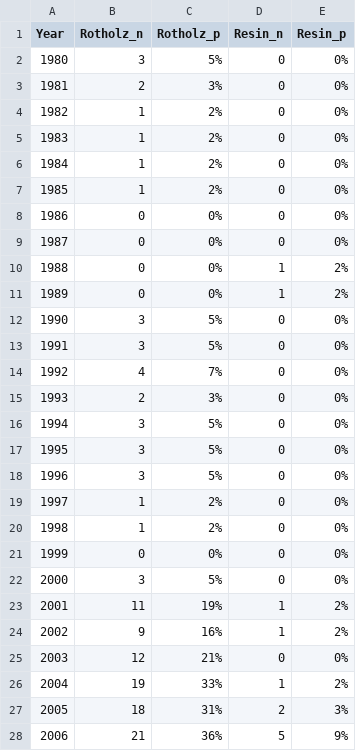
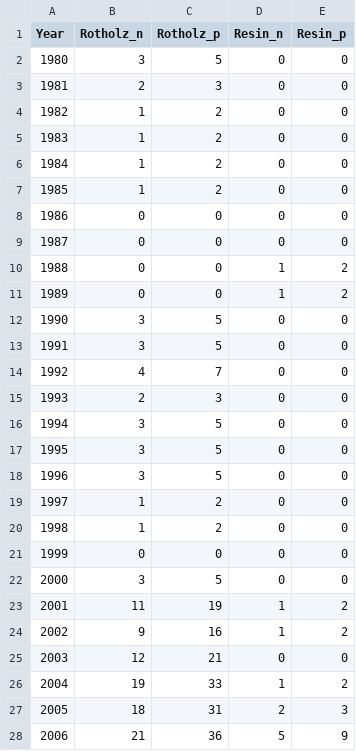
Before and after one commit to MorganLeef/dplR-Chronology-Building, a CSV file: data/COR.csv, drawn as a sheet; only a part is shown; the diff covers the shown part only.

```diff
--- a/data/COR.csv
+++ b/data/COR.csv
@@ -1,28 +1,28 @@
 Year,Rotholz_n,Rotholz_p,Resin_n,Resin_p
-1980,3,5%,0,0%
-1981,2,3%,0,0%
-1982,1,2%,0,0%
-1983,1,2%,0,0%
-1984,1,2%,0,0%
-1985,1,2%,0,0%
-1986,0,0%,0,0%
-1987,0,0%,0,0%
-1988,0,0%,1,2%
-1989,0,0%,1,2%
-1990,3,5%,0,0%
-1991,3,5%,0,0%
-1992,4,7%,0,0%
-1993,2,3%,0,0%
-1994,3,5%,0,0%
-1995,3,5%,0,0%
-1996,3,5%,0,0%
-1997,1,2%,0,0%
-1998,1,2%,0,0%
-1999,0,0%,0,0%
-2000,3,5%,0,0%
-2001,11,19%,1,2%
-2002,9,16%,1,2%
-2003,12,21%,0,0%
-2004,19,33%,1,2%
-2005,18,31%,2,3%
-2006,21,36%,5,9%
+1980,3,5,0,0
+1981,2,3,0,0
+1982,1,2,0,0
+1983,1,2,0,0
+1984,1,2,0,0
+1985,1,2,0,0
+1986,0,0,0,0
+1987,0,0,0,0
+1988,0,0,1,2
+1989,0,0,1,2
+1990,3,5,0,0
+1991,3,5,0,0
+1992,4,7,0,0
+1993,2,3,0,0
+1994,3,5,0,0
+1995,3,5,0,0
+1996,3,5,0,0
+1997,1,2,0,0
+1998,1,2,0,0
+1999,0,0,0,0
+2000,3,5,0,0
+2001,11,19,1,2
+2002,9,16,1,2
+2003,12,21,0,0
+2004,19,33,1,2
+2005,18,31,2,3
+2006,21,36,5,9
```
Also changed, not shown: 20 edited cells elsewhere in this file, data/BDR.csv, data/BFT.csv, 13 other files.
